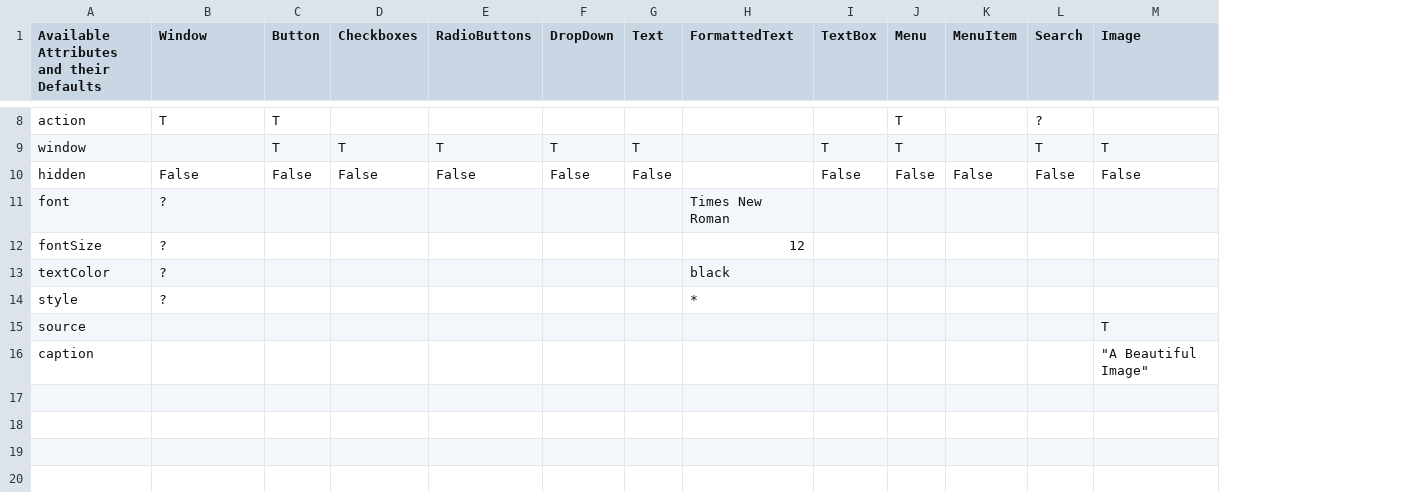
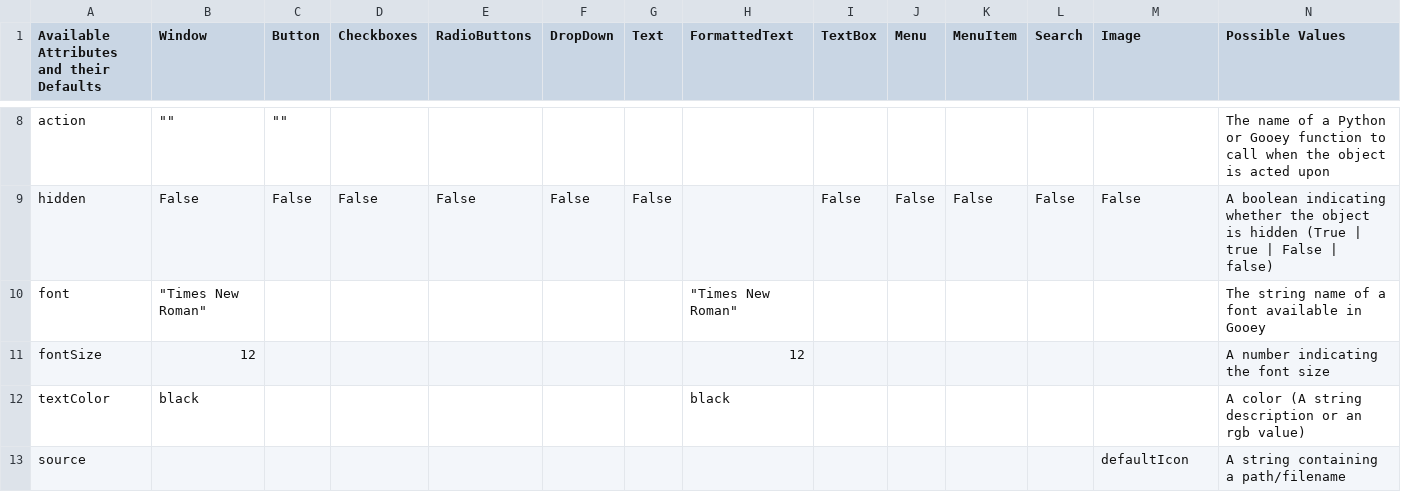
Before and after one commit to GooeyComps/gooey-interpreter, a CSV file: TypesAndAttrs.csv, drawn as a sheet; only a part is shown, gaps mark what is left out; removed rows and columns are numbered as before the commit, all else as after; the diff covers the shown part only; the diff names each change by its address in the sheet, - before the commit and + after, or states it on an @@ line.

```diff
--- a/TypesAndAttrs.csv
+++ b/TypesAndAttrs.csv
+column N (Possible Values), rows 8-13: The name of a Python or Gooey function to call when the object is acted upon | A boolean indicating whether the object is hidden (True | true | False | false) | The string name of a font available in Gooey | A number indicating the font size | A color (A string description or an rgb value) | A string containing a path/filename
-B8 (Window): T
+B8 (Window): ""
-C8 (Button): T
+C8 (Button): ""
-J8 (Menu): T
+J8 (Menu): (empty)
-L8 (Search): ?
+L8 (Search): (empty)
-row 9: window |  | T | T | T | T | T |  | T | T |  | T | T
-B10 (Window): ?
+B10 (Window): "Times New Roman"
-H10 (FormattedText): Times New Roman
+H10 (FormattedText): "Times New Roman"
-B11 (Window): ?
+B11 (Window): 12
-B12 (Window): ?
+B12 (Window): black
-row 14: style | ? |  |  |  |  |  | *
-M13 (Image): T
+M13 (Image): defaultIcon
-row 16: caption |  |  |  |  |  |  |  |  |  |  |  | "A Beautiful Image"
```
Also changed, not shown: 1 added row, 1 removed row and 26 edited cells elsewhere in this file, 3 other files.
